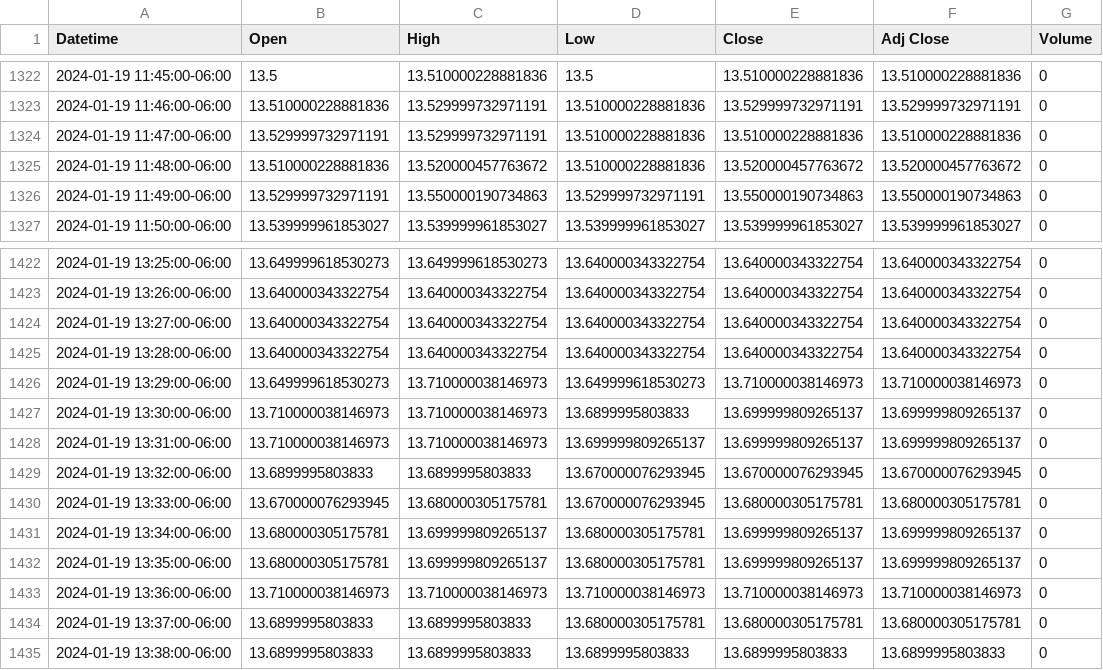
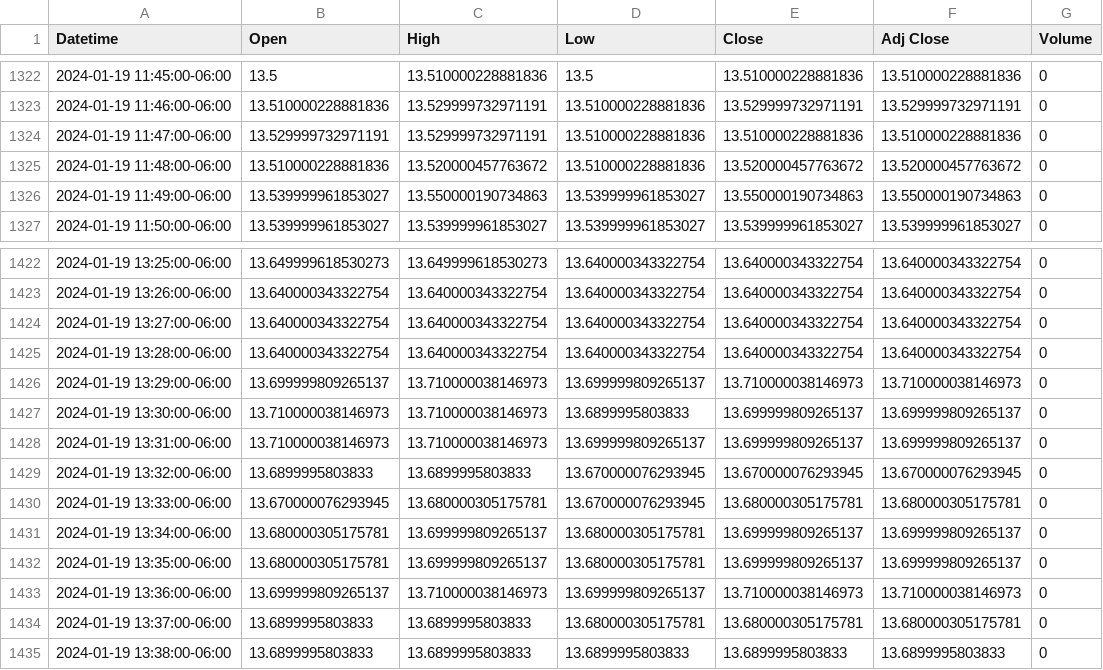
Before and after one commit to patorn/invest-data, a CSV file: data/vix_1m.csv, drawn as a sheet; only a part is shown, gaps mark what is left out; the diff covers the shown part only.

```diff
--- a/data/vix_1m.csv
+++ b/data/vix_1m.csv
@@ -1325,3 +1325,3 @@ Datetime,Open,High,Low,Close,Adj Close,Volume
 2024-01-19 11:48:00-06:00,13.510000228881836,13.520000457763672,13.510000228881836,13.520000457763672,13.520000457763672,0
-2024-01-19 11:49:00-06:00,13.529999732971191,13.550000190734863,13.529999732971191,13.550000190734863,13.550000190734863,0
+2024-01-19 11:49:00-06:00,13.539999961853027,13.550000190734863,13.539999961853027,13.550000190734863,13.550000190734863,0
 2024-01-19 11:50:00-06:00,13.539999961853027,13.539999961853027,13.539999961853027,13.539999961853027,13.539999961853027,0
@@ -1425,3 +1425,3 @@ Datetime,Open,High,Low,Close,Adj Close,Volume
 2024-01-19 13:28:00-06:00,13.640000343322754,13.640000343322754,13.640000343322754,13.640000343322754,13.640000343322754,0
-2024-01-19 13:29:00-06:00,13.649999618530273,13.710000038146973,13.649999618530273,13.710000038146973,13.710000038146973,0
+2024-01-19 13:29:00-06:00,13.699999809265137,13.710000038146973,13.699999809265137,13.710000038146973,13.710000038146973,0
 2024-01-19 13:30:00-06:00,13.710000038146973,13.710000038146973,13.6899995803833,13.699999809265137,13.699999809265137,0
@@ -1432,3 +1432,3 @@ Datetime,Open,High,Low,Close,Adj Close,Volume
 2024-01-19 13:35:00-06:00,13.680000305175781,13.699999809265137,13.680000305175781,13.699999809265137,13.699999809265137,0
-2024-01-19 13:36:00-06:00,13.710000038146973,13.710000038146973,13.710000038146973,13.710000038146973,13.710000038146973,0
+2024-01-19 13:36:00-06:00,13.699999809265137,13.710000038146973,13.699999809265137,13.710000038146973,13.710000038146973,0
 2024-01-19 13:37:00-06:00,13.6899995803833,13.6899995803833,13.680000305175781,13.680000305175781,13.680000305175781,0
```
Also changed, not shown: 16 edited cells elsewhere in this file, data/vvix_1m.csv.
